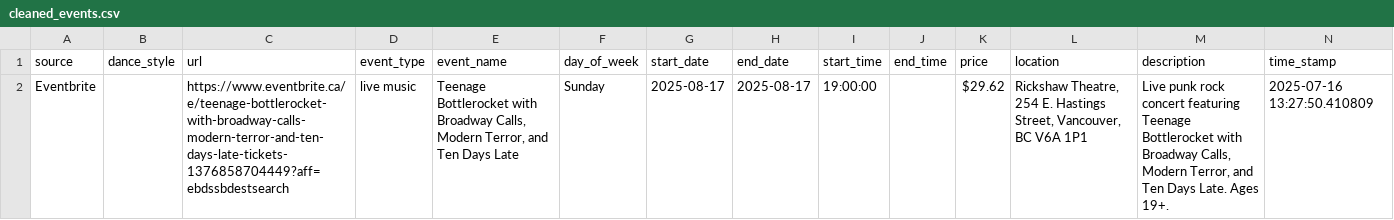
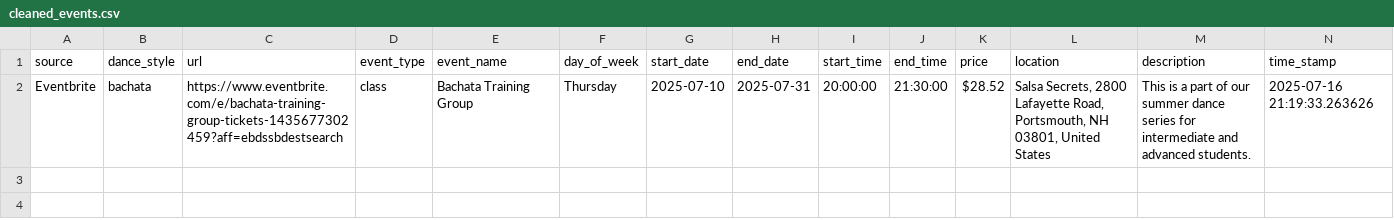
Before and after one commit to LindsayMoir/social_dance_app, a CSV file: output/cleaned_events.csv, drawn as a sheet; only a part is shown; removed rows and columns are numbered as before the commit, all else as after; rows hold the shown columns only; the diff names each change by its address in the sheet, - before the commit and + after, or states it on an @@ line.

```diff
--- a/output/cleaned_events.csv
+++ b/output/cleaned_events.csv
-row 2: Eventbrite |  | https://www.eventbrite.ca/e/teenage-bottlerocket-with-broadway-calls-modern-terror-and-ten-days-late-tickets-1376858704449?aff=ebdssbdestsearch | live music | Teenage Bottlerocket with Broadway Calls, Modern Terror, and Ten Days Late | Sunday | 2025-08-17 | 2025-08-17 | 19:00:00 |  | $29.62 | Rickshaw Theatre, 254 E. Hastings Street, Vancouver, BC V6A 1P1 | Live punk rock concert featuring Teenage Bottlerocket with Broadway Calls, Modern Terror, and Ten Days Late. Ages 19+. | 2025-07-16 13:27:50.410809
+row 2: Eventbrite | bachata | https://www.eventbrite.com/e/bachata-training-group-tickets-1435677302459?aff=ebdssbdestsearch | class | Bachata Training Group | Thursday | 2025-07-10 | 2025-07-31 | 20:00:00 | 21:30:00 | $28.52 | Salsa Secrets, 2800 Lafayette Road, Portsmouth, NH 03801, United States | This is a part of our summer dance series for intermediate and advanced students. | 2025-07-16 21:19:33.263626
```
Also changed, not shown: 4 other files.
